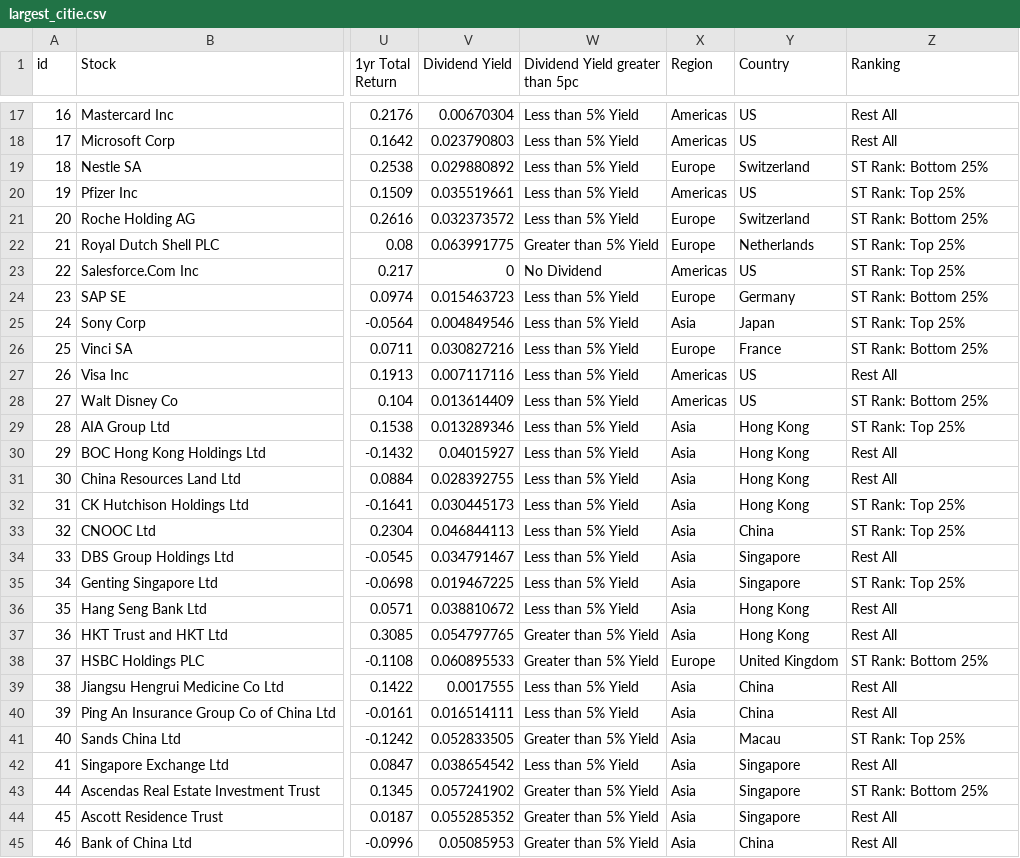
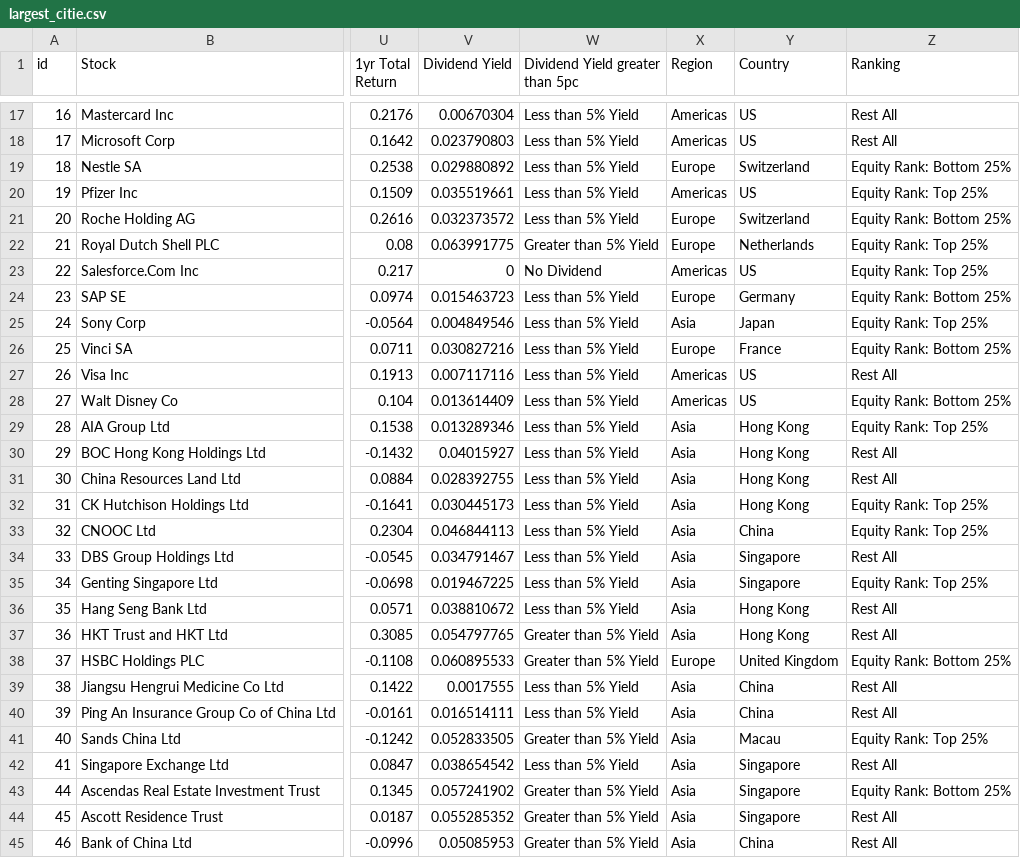
Before and after one commit to rohithth/rohith, a CSV file: largest_citie.csv, drawn as a sheet; only a part is shown, gaps mark what is left out; the diff covers the shown part only; the diff names each change by its address in the sheet, - before the commit and + after, or states it on an @@ line.

Commit message:
Add files via upload

```diff
--- a/largest_citie.csv
+++ b/largest_citie.csv
-Z19 (Ranking): ST Rank: Bottom 25%
+Z19 (Ranking): Equity Rank: Bottom 25%
-Z20 (Ranking): ST Rank: Top 25%
+Z20 (Ranking): Equity Rank: Top 25%
-Z21 (Ranking): ST Rank: Bottom 25%
+Z21 (Ranking): Equity Rank: Bottom 25%
-Z22:Z23 (Ranking): ST Rank: Top 25%
+Z22:Z23 (Ranking): Equity Rank: Top 25%
-Z24 (Ranking): ST Rank: Bottom 25%
+Z24 (Ranking): Equity Rank: Bottom 25%
-Z25 (Ranking): ST Rank: Top 25%
+Z25 (Ranking): Equity Rank: Top 25%
-Z26 (Ranking): ST Rank: Bottom 25%
+Z26 (Ranking): Equity Rank: Bottom 25%
-Z28 (Ranking): ST Rank: Bottom 25%
+Z28 (Ranking): Equity Rank: Bottom 25%
-Z29 (Ranking): ST Rank: Top 25%
+Z29 (Ranking): Equity Rank: Top 25%
-Z32:Z33 (Ranking): ST Rank: Top 25%
+Z32:Z33 (Ranking): Equity Rank: Top 25%
-Z35 (Ranking): ST Rank: Top 25%
+Z35 (Ranking): Equity Rank: Top 25%
-Z38 (Ranking): ST Rank: Bottom 25%
+Z38 (Ranking): Equity Rank: Bottom 25%
-Z41 (Ranking): ST Rank: Top 25%
+Z41 (Ranking): Equity Rank: Top 25%
-Z43 (Ranking): ST Rank: Bottom 25%
+Z43 (Ranking): Equity Rank: Bottom 25%
```
Also changed, not shown: 14 edited cells elsewhere in this file.
